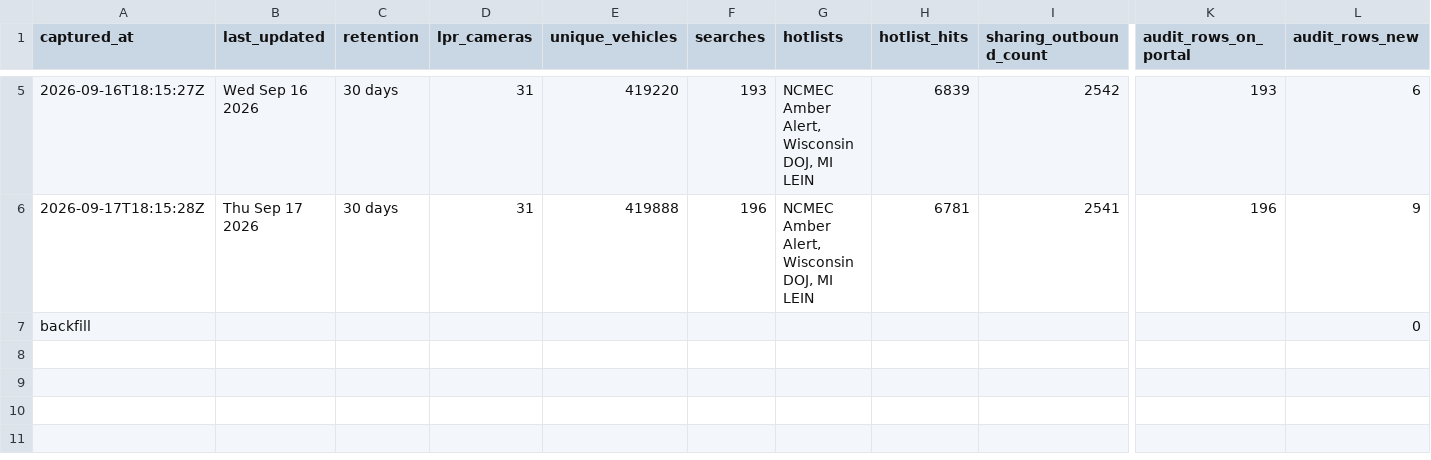
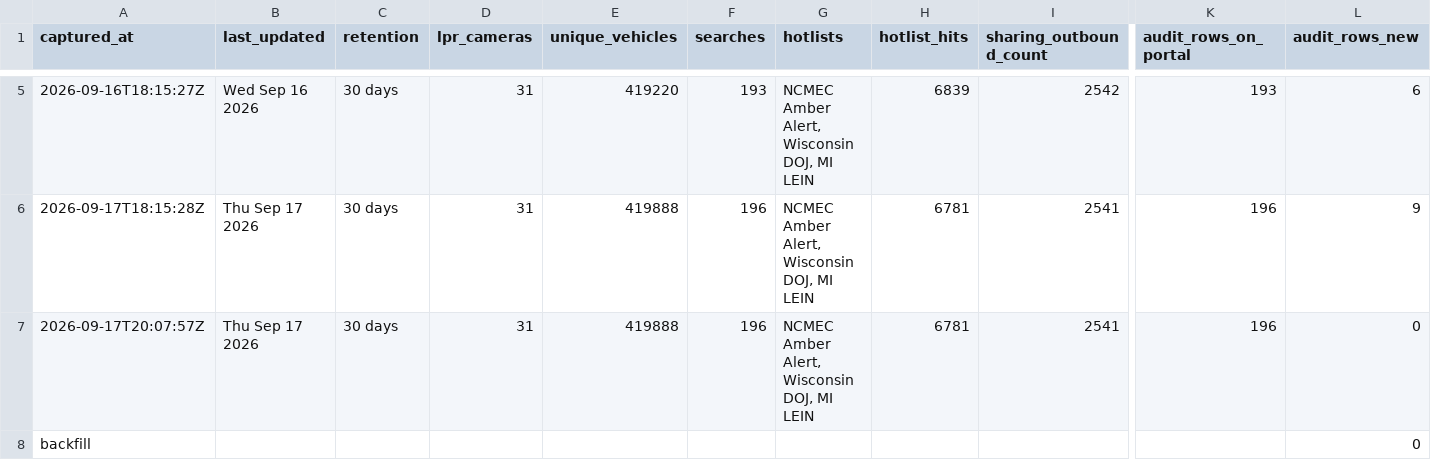
Before and after one commit to Cantica-Systems/flock-transparency, a CSV file: kalamazoo/data/portage-city-pd/stats.csv, drawn as a sheet; only a part is shown, gaps mark what is left out; rows hold the shown columns only; the diff names each change by its address in the sheet, - before the commit and + after, or states it on an @@ line.

Commit message:
Update at 2026-09-17T20:09Z (kalamazoo-city-pd +0; portage-city-pd +0)

```diff
--- a/kalamazoo/data/portage-city-pd/stats.csv
+++ b/kalamazoo/data/portage-city-pd/stats.csv
+row 7: 2026-09-17T20:07:57Z | Thu Sep 17 2026 | 30 days | 31 | 419888 | 196 | NCMEC Amber Alert, Wisconsin DOJ, MI LEIN | 6781 | 2541 | 196 | 0
```
Also changed, not shown: kalamazoo/data/kalamazoo-city-pd/stats.csv, 3 other files.
